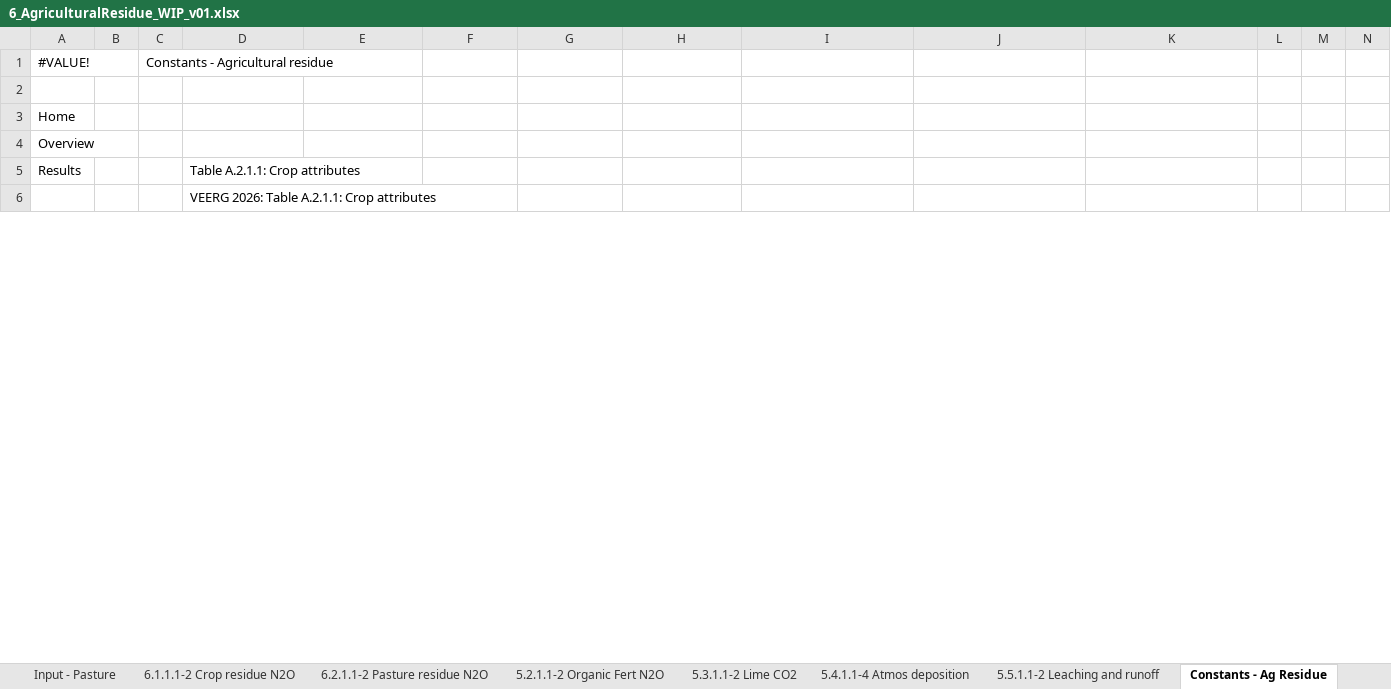
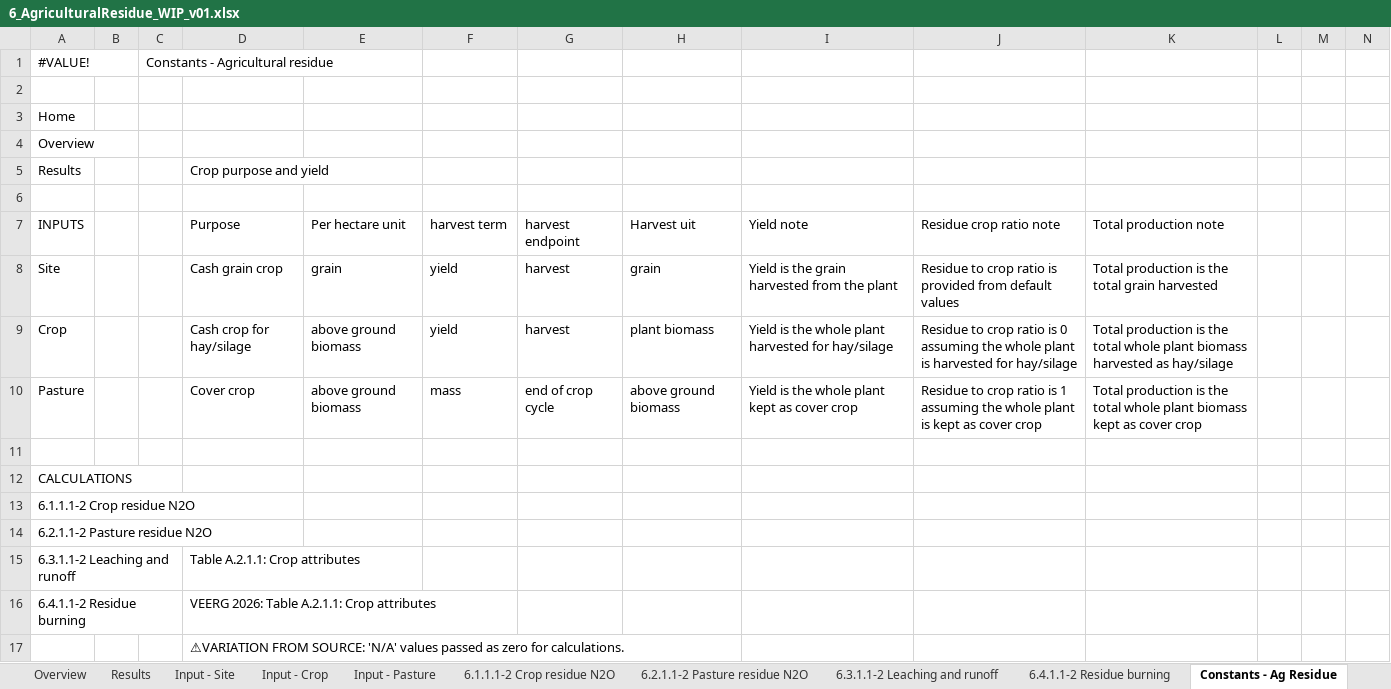
Before and after one commit to mrpaulkotz/GAF-VEERG-Functions, an Excel workbook: Excel/6_AgriculturalResidue_WIP_v01.xlsx, sheet Constants - Ag Residue, drawn as a sheet; only a part is shown; values as stored, in another font and other column widths than the file's, no cell formats; table styles not drawn; addresses are those after the commit; the diff covers the shown part only; the diff names each change by its address in the sheet, - before the commit and + after, or states it on an @@ line.

Commit message:
re-do ag residues

```diff
--- a/Excel/6_AgriculturalResidue_WIP_v01.xlsx (sheet Constants - Ag Residue)
+++ b/Excel/6_AgriculturalResidue_WIP_v01.xlsx (sheet Constants - Ag Residue)
-sheet tab: 5.2.1.1-2 Organic Fert N2O
+sheet tab: 6.3.1.1-2 Leaching and runoff
-sheet tab: 5.3.1.1-2 Lime CO2
+sheet tab: 6.4.1.1-2 Residue burning
-sheet tab: 5.4.1.1-4 Atmos deposition
-sheet tab: 5.5.1.1-2 Leaching and runoff
-D5: Table A.2.1.1: Crop attributes
+D5: Crop purpose and yield
+row 6: (empty)
+row 7: INPUTS |  |  | Purpose | Per hectare unit | harvest term | harvest endpoint | Harvest uit | Yield note | Residue crop ratio note | Total production note
+row 8: Site |  |  | Cash grain crop | grain | yield | harvest | grain | Yield is the grain harvested from the plant | Residue to crop ratio is provided from default values | Total production is the total grain harvested
+row 9: Crop |  |  | Cash crop for hay/silage | above ground biomass | yield | harvest | plant biomass | Yield is the whole plant harvested for hay/silage | Residue to crop ratio is 0 assuming the whole plant is harvested for hay/silage | Total production is the total whole plant biomass harvested as hay/silage
+row 10: Pasture |  |  | Cover crop | above ground biomass | mass | end of crop cycle | above ground biomass | Yield is the whole plant kept as cover crop | Residue to crop ratio is 1 assuming the whole plant is kept as cover crop | Total production is the total whole plant biomass kept as cover crop
+row 11: (empty)
+row 12: CALCULATIONS
+row 13: 6.1.1.1-2 Crop residue N2O
+row 14: 6.2.1.1-2 Pasture residue N2O
+row 15: 6.3.1.1-2 Leaching and runoff |  |  | Table A.2.1.1: Crop attributes
+row 16: 6.4.1.1-2 Residue burning |  |  | VEERG 2026: Table A.2.1.1: Crop attributes
-D17: VEERG 2026: Table A.2.1.1: Crop attributes
+D17: ⚠VARIATION FROM SOURCE: 'N/A' values passed as zero for calculations.
```
Also changed, not shown: 11 added rows, 1 removed row and 20 edited cells elsewhere in this sheet, sheet 6.3.1.1-2 Leaching and runoff, sheet 6.4.1.1-2 Residue burning, sheet 6.2.1.1-2 Pasture residue N2O, sheet Input - Crop, sheet Results, sheet Input - Pasture, 3 more sheets, cell formats, formulas that keep their value, charts or pictures, Excel/5_Fertiliser_WIP_v03.xlsx, 6 other files.
